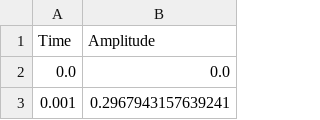
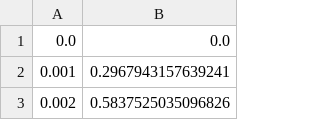
Before and after one commit to Jash7447/UltraSonicLeakageDetectionUsignFFT, a CSV file: fft_test_app/assets/sine_wave_samples.csv, drawn as a sheet; only a part is shown; the shorter side is filled out with more unchanged rows.

```diff
--- a/fft_test_app/assets/sine_wave_samples.csv
+++ b/fft_test_app/assets/sine_wave_samples.csv
@@ -1,2 +1 @@
-Time,Amplitude
 0.0,0.0
```
Also changed, not shown: 14 other files.
